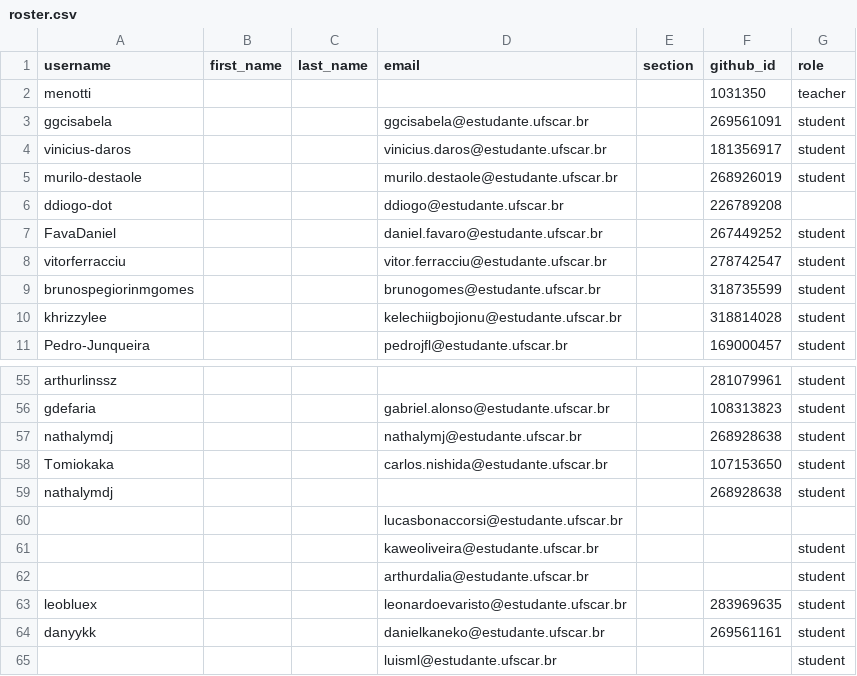
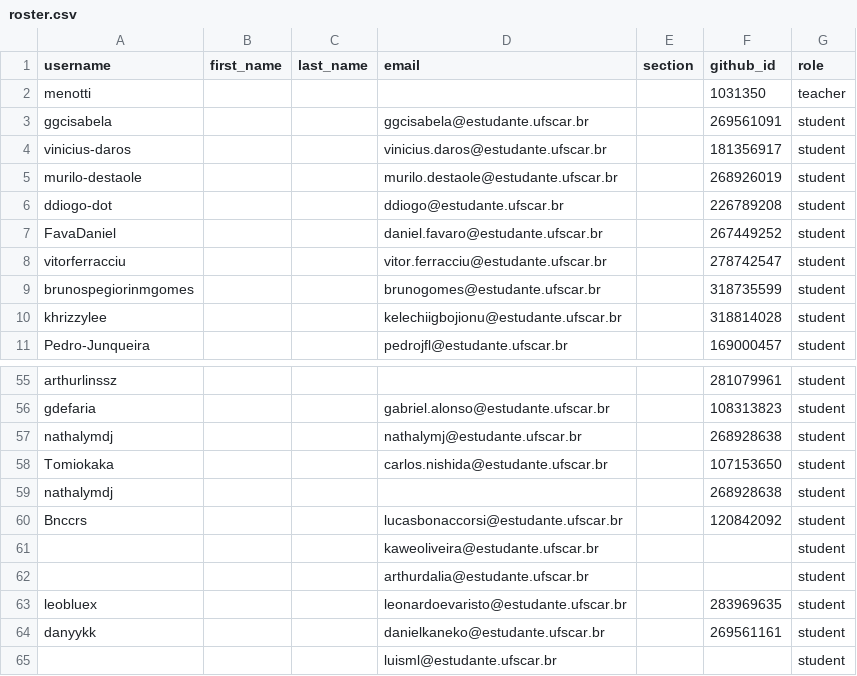
Before and after one commit to DC-UFSCar/classroom50, a CSV file: aoc2026s2/roster.csv, drawn as a sheet; only a part is shown, gaps mark what is left out.

Commit message:
[Classroom 50] Sync roster from teams: aoc2026s2

```diff
--- a/aoc2026s2/roster.csv
+++ b/aoc2026s2/roster.csv
@@ -5,3 +5,3 @@ vinicius-daros,,,vinicius.daros@estudante.ufscar.br,,181356917,student
 murilo-destaole,,,murilo.destaole@estudante.ufscar.br,,268926019,student
-ddiogo-dot,,,ddiogo@estudante.ufscar.br,,226789208,
+ddiogo-dot,,,ddiogo@estudante.ufscar.br,,226789208,student
 FavaDaniel,,,daniel.favaro@estudante.ufscar.br,,267449252,student
@@ -59,3 +59,3 @@ Tomiokaka,,,carlos.nishida@estudante.ufscar.br,,107153650,student
 nathalymdj,,,,,268928638,student
-,,,lucasbonaccorsi@estudante.ufscar.br,,,
+Bnccrs,,,lucasbonaccorsi@estudante.ufscar.br,,120842092,student
 ,,,kaweoliveira@estudante.ufscar.br,,,student
```
